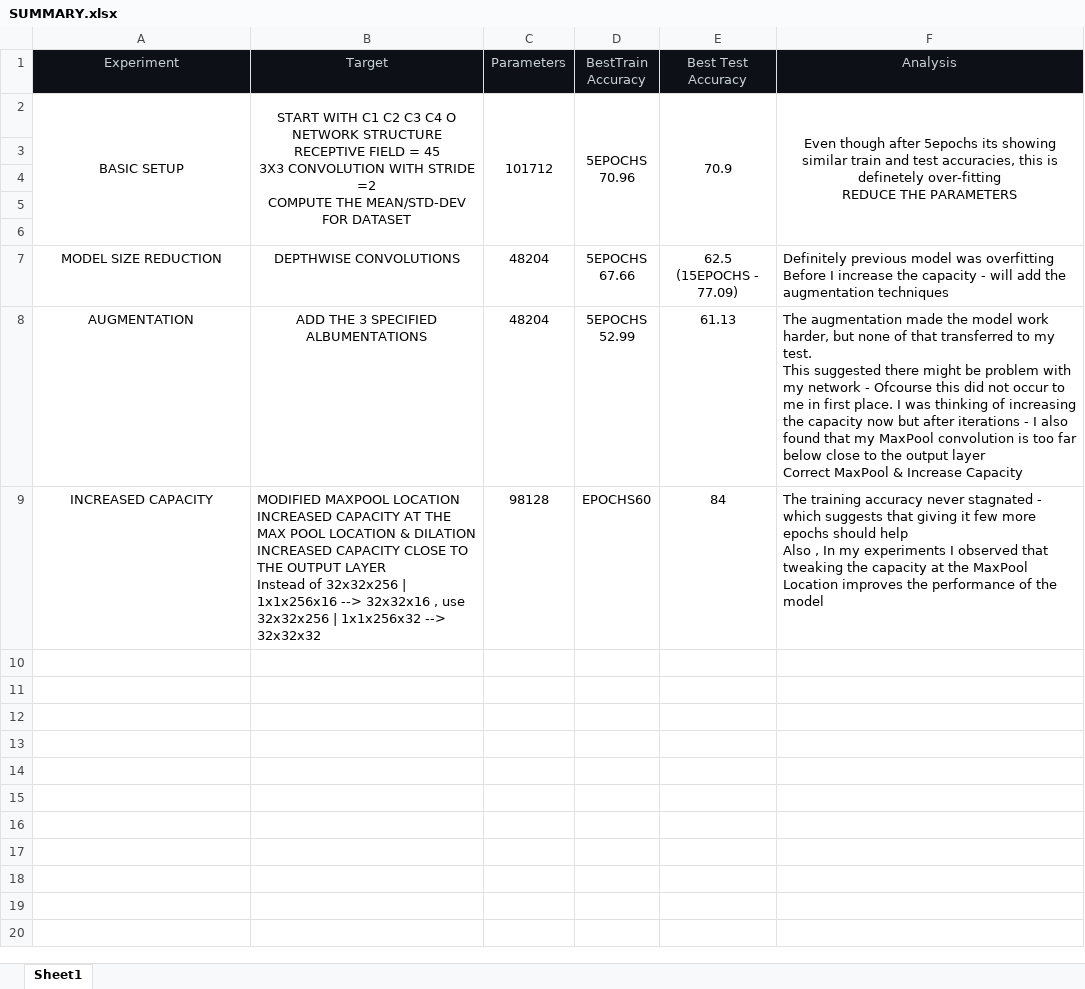
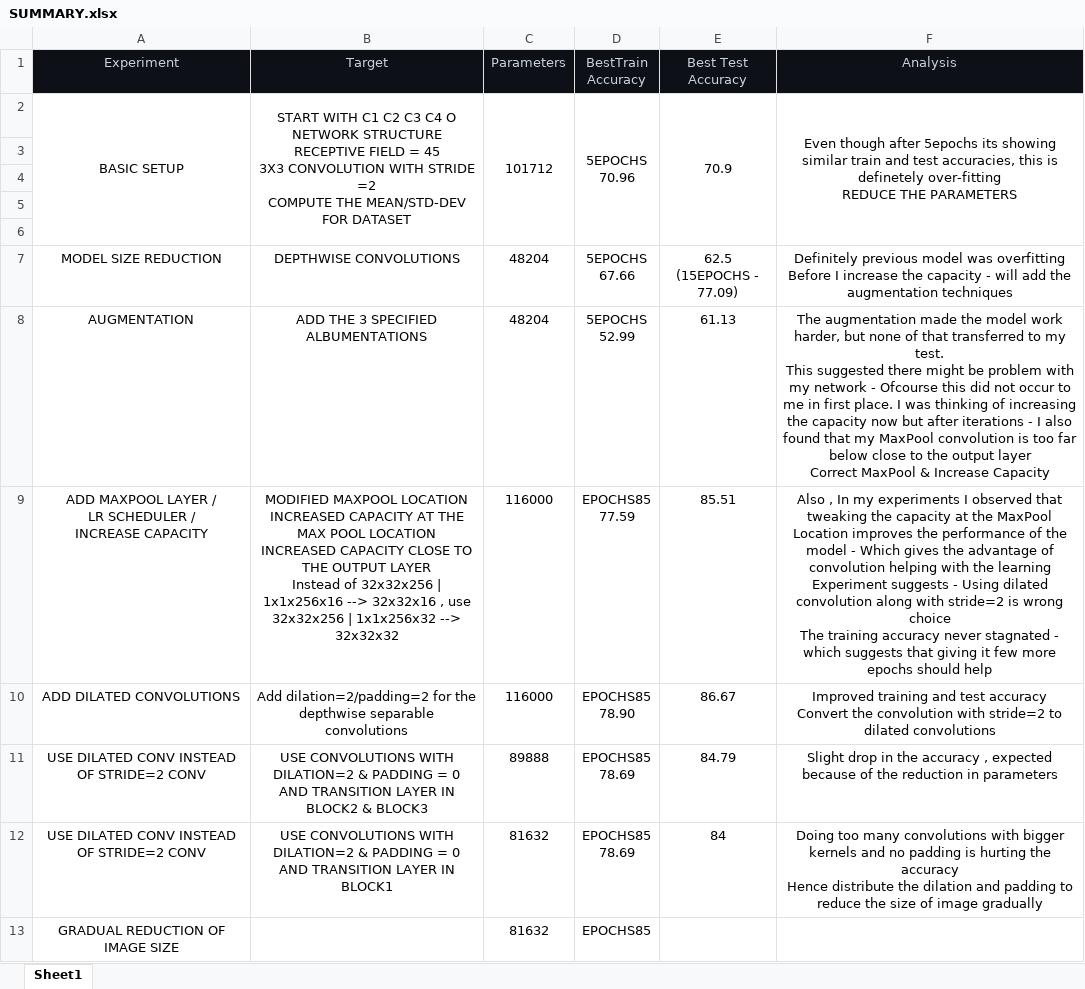
Before and after one commit to raghunadh-eva/eva6, an Excel workbook: S7_ASSIGNMENT/SUMMARY.xlsx, sheet Sheet1, drawn as a sheet; values as stored, in another font and other column widths than the file's, no borders; removed rows and columns are numbered as before the commit, all else as after; ↵ is a line break in a cell; the diff names each change by its address in the sheet, - before the commit and + after, or states it on an @@ line.

```diff
--- a/S7_ASSIGNMENT/SUMMARY.xlsx (sheet Sheet1)
+++ b/S7_ASSIGNMENT/SUMMARY.xlsx (sheet Sheet1)
-F7:F8 alignment: left
+F7:F8 alignment: center
-row 9: INCREASED CAPACITY | MODIFIED MAXPOOL LOCATION ↵ INCREASED CAPACITY AT THE MAX POOL LOCATION & DILATION ↵ INCREASED CAPACITY CLOSE TO THE OUTPUT LAYER ↵ Instead of 32x32x256 | 1x1x256x16 --> 32x32x16 , use ↵ 32x32x256 | 1x1x256x32 --> 32x32x32 | 98128 | EPOCHS60 | 84 | The training accuracy never stagnated - which suggests that giving it few more epochs should help ↵ Also , In my experiments I observed that tweaking the capacity at the MaxPool Location improves the performance of the model
+row 9: ADD MAXPOOL LAYER / ↵ LR SCHEDULER / ↵ INCREASE CAPACITY | MODIFIED MAXPOOL LOCATION ↵ INCREASED CAPACITY AT THE MAX POOL LOCATION ↵ INCREASED CAPACITY CLOSE TO THE OUTPUT LAYER ↵ Instead of 32x32x256 | 1x1x256x16 --> 32x32x16 , use ↵ 32x32x256 | 1x1x256x32 --> 32x32x32 | 116000 | EPOCHS85 ↵ 77.59 | 85.51 | Also , In my experiments I observed that tweaking the capacity at the MaxPool Location improves the performance of the model - Which gives the advantage of convolution helping with the learning ↵ Experiment suggests - Using dilated convolution along with stride=2 is wrong choice ↵ The training accuracy never stagnated - which suggests that giving it few more epochs should help
+row 10: ADD DILATED CONVOLUTIONS | Add dilation=2/padding=2 for the depthwise separable convolutions | 116000 | EPOCHS85 ↵ 78.90 | 86.67 | Improved training and test accuracy ↵ Convert the convolution with stride=2 to dilated convolutions
+row 11: USE DILATED CONV INSTEAD OF STRIDE=2 CONV | USE CONVOLUTIONS WITH DILATION=2 & PADDING = 0 AND TRANSITION LAYER IN BLOCK2 & BLOCK3 | 89888 | EPOCHS85 ↵ 78.69 | 84.79 | Slight drop in the accuracy , expected because of the reduction in parameters
+row 12: USE DILATED CONV INSTEAD OF STRIDE=2 CONV | USE CONVOLUTIONS WITH DILATION=2 & PADDING = 0 AND TRANSITION LAYER IN BLOCK1 | 81632 | EPOCHS85 ↵ 78.69 | 84 | Doing too many convolutions with bigger kernels and no padding is hurting the accuracy ↵ Hence distribute the dilation and padding to reduce the size of image gradually
+row 13: GRADUAL REDUCTION OF IMAGE SIZE |  | 81632 | EPOCHS85
```
Also changed, not shown: 12 other files.
